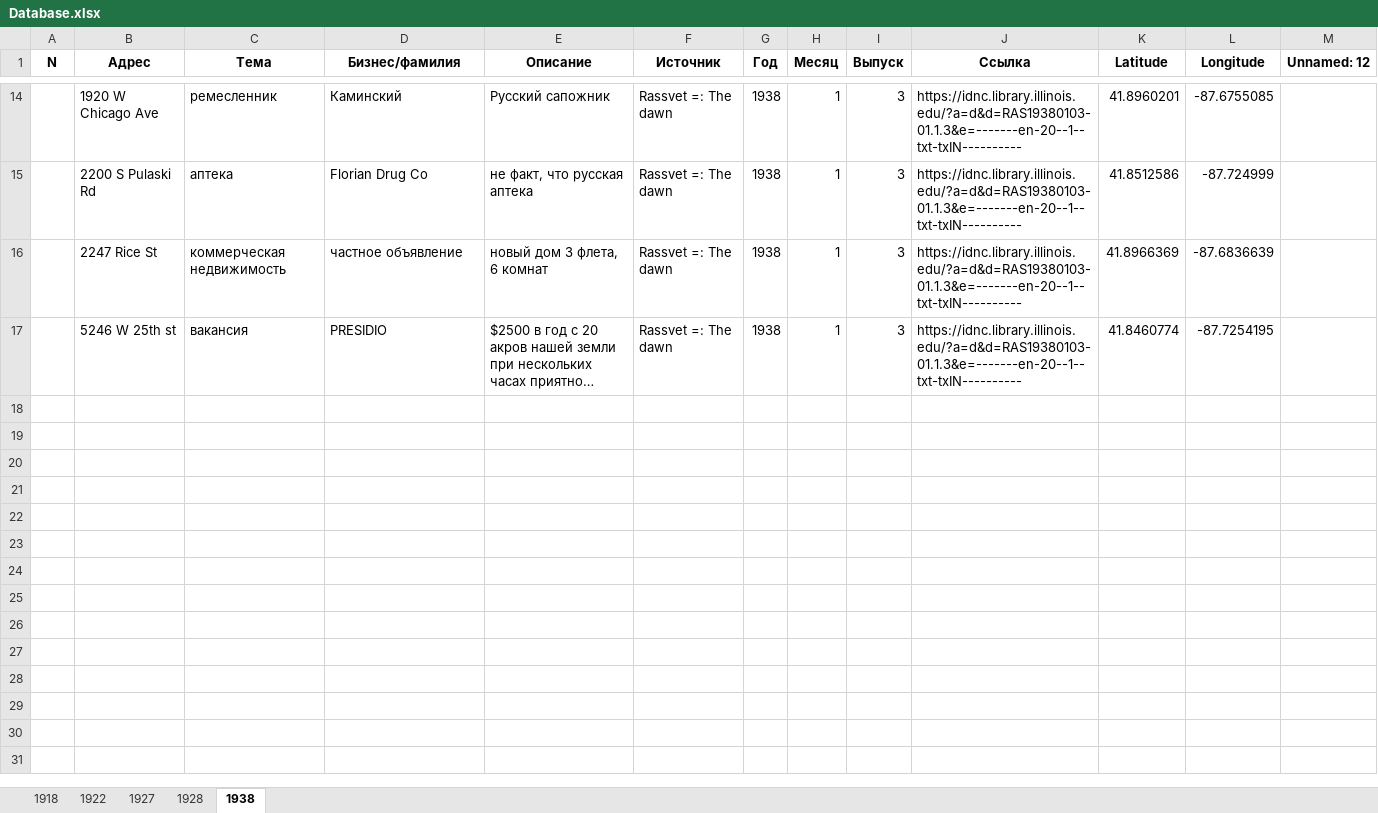
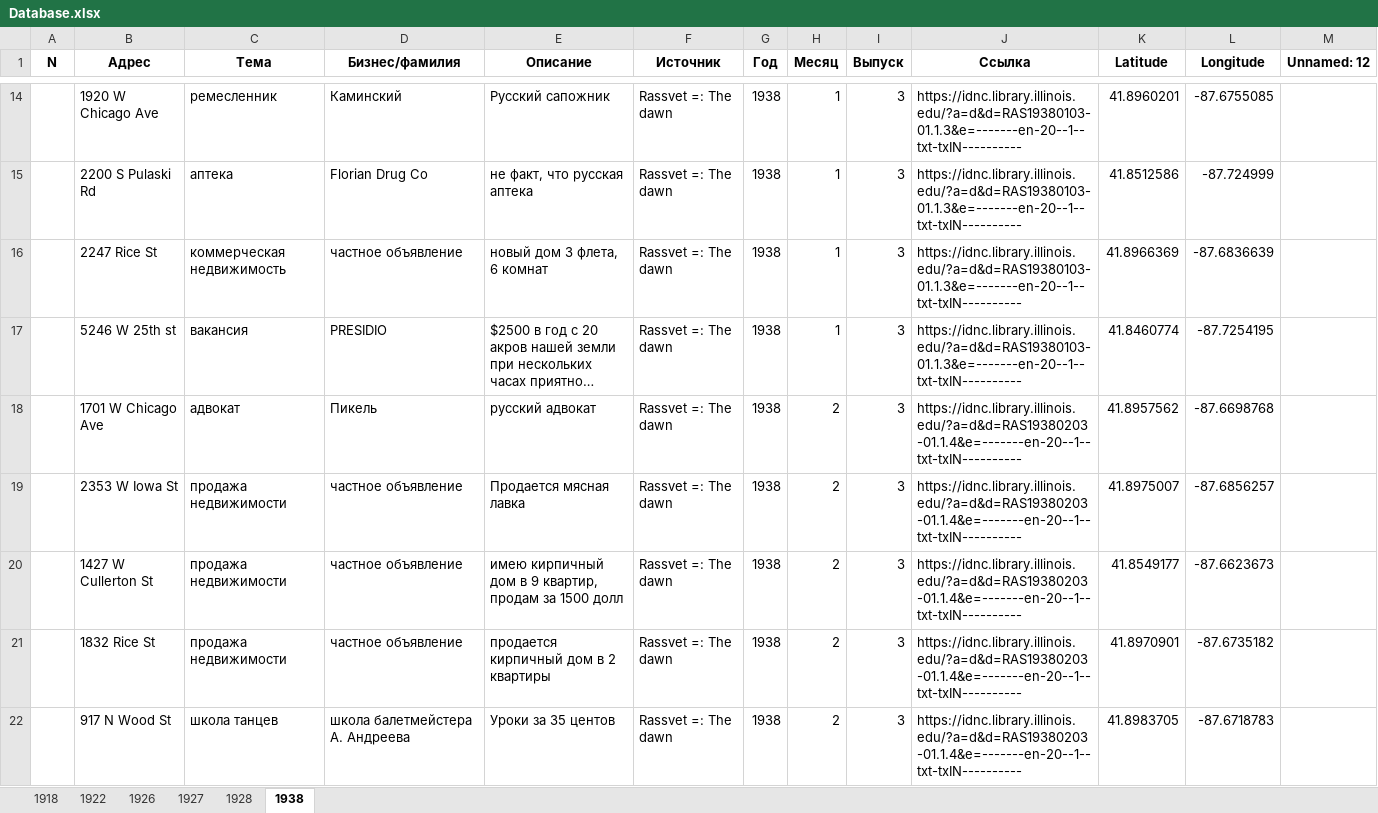
Before and after one commit to shgeorgiy/russians_in_old_chicago, an Excel workbook: Database.xlsx, sheet 1938, drawn as a sheet; only a part is shown, gaps mark what is left out; long unchanged cells end in …; values as stored, in another font and other column widths than the file's, no borders; the diff covers the shown part only; the diff names each change by its address in the sheet, - before the commit and + after, or states it on an @@ line.

```diff
--- a/Database.xlsx (sheet 1938)
+++ b/Database.xlsx (sheet 1938)
+sheet tab: 1926
+row 18:  | 1701 W Chicago Ave | адвокат | Пикель | русский адвокат | Rassvet =: The dawn | 1938 | 2 | 3 | https://idnc.library.illinois.edu/?a=d&d=RAS19380203-01.1.4&e=-------en-20--1--txt-txIN---------- | 41.8957562 | -87.6698768
+row 19:  | 2353 W Iowa St | продажа недвижимости | частное объявление | Продается мясная лавка | Rassvet =: The dawn | 1938 | 2 | 3 | https://idnc.library.illinois.edu/?a=d&d=RAS19380203-01.1.4&e=-------en-20--1--txt-txIN---------- | 41.8975007 | -87.6856257
+row 20:  | 1427 W Cullerton St | продажа недвижимости | частное объявление | имею кирпичный дом в 9 квартир, продам за 1500 долл | Rassvet =: The dawn | 1938 | 2 | 3 | https://idnc.library.illinois.edu/?a=d&d=RAS19380203-01.1.4&e=-------en-20--1--txt-txIN---------- | 41.8549177 | -87.6623673
+row 21:  | 1832 Rice St | продажа недвижимости | частное объявление | продается кирпичный дом в 2 квартиры | Rassvet =: The dawn | 1938 | 2 | 3 | https://idnc.library.illinois.edu/?a=d&d=RAS19380203-01.1.4&e=-------en-20--1--txt-txIN---------- | 41.8970901 | -87.6735182
+row 22:  | 917 N Wood St | школа танцев | школа балетмейстера А. Андреева | Уроки за 35 центов | Rassvet =: The dawn | 1938 | 2 | 3 | https://idnc.library.illinois.edu/?a=d&d=RAS19380203-01.1.4&e=-------en-20--1--txt-txIN---------- | 41.8983705 | -87.6718783
```
Also changed, not shown: 14 added rows elsewhere in this sheet, sheet 1927, 1 other file.
